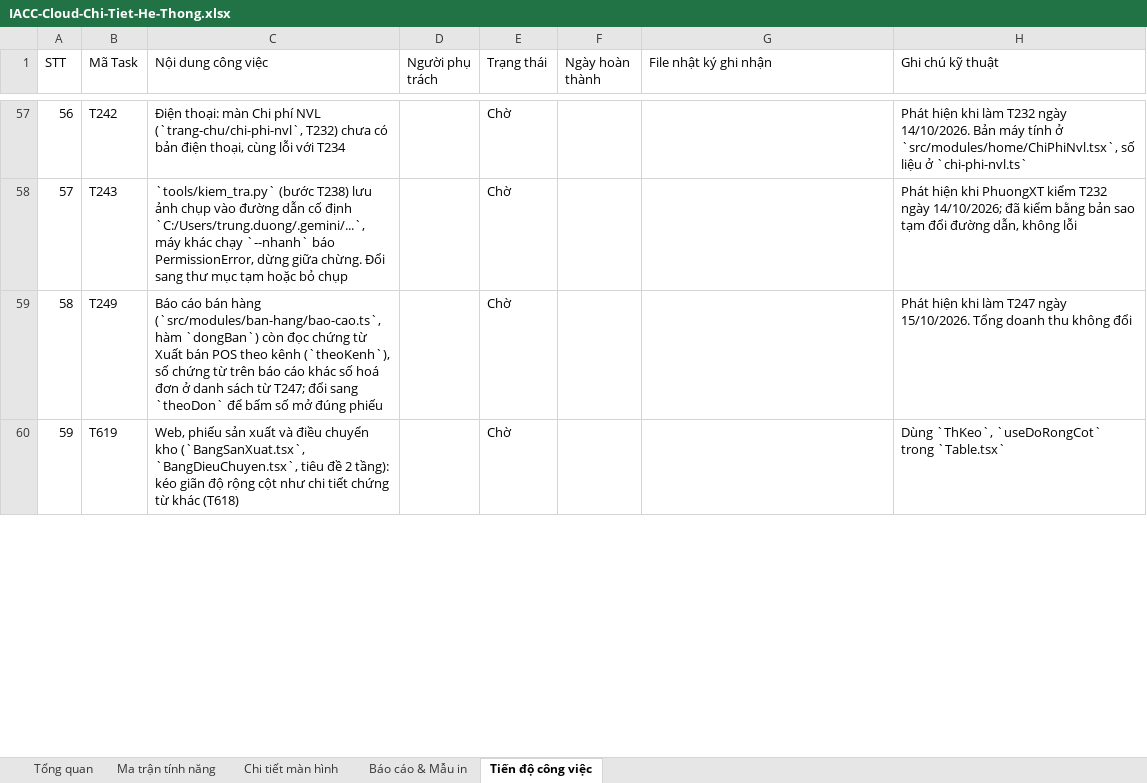
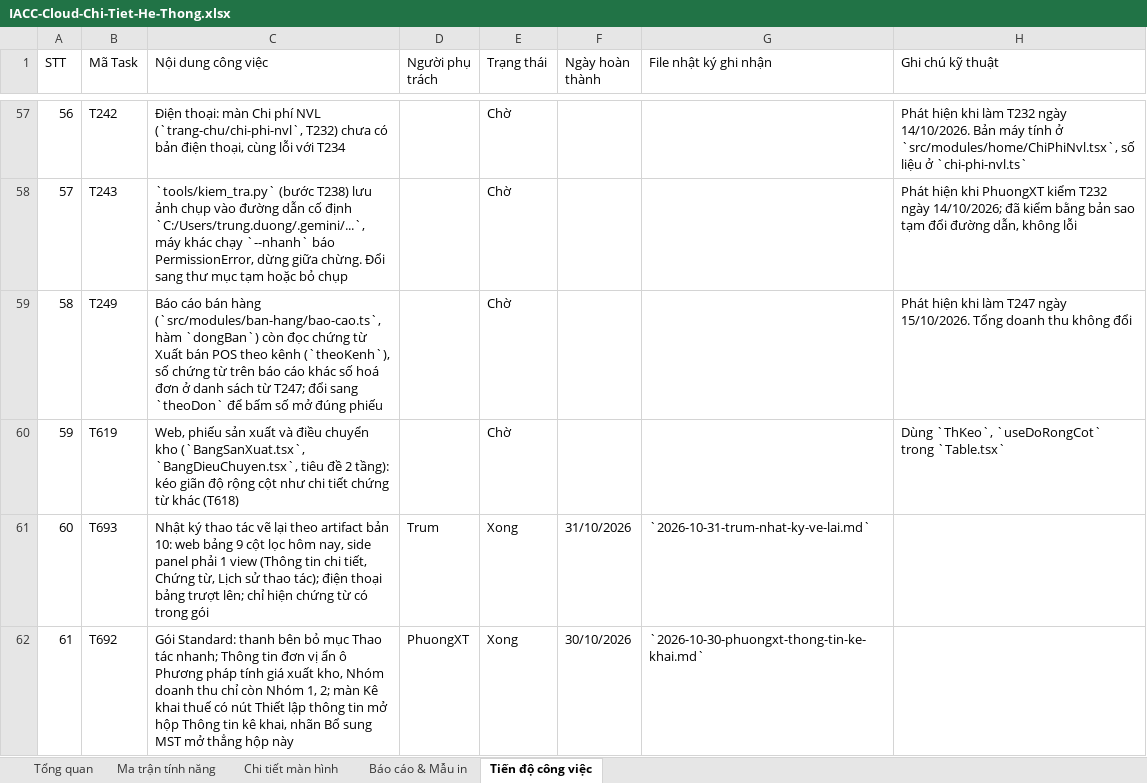
Before and after one commit to trungkhanhduong93/iaccdemo, an Excel workbook: docs/IACC-Cloud-Chi-Tiet-He-Thong.xlsx, sheet Tiến độ công việc, drawn as a sheet; only a part is shown, gaps mark what is left out; values as stored, in another font and other column widths than the file's, no cell formats; the diff covers the shown part only; the diff names each change by its address in the sheet, - before the commit and + after, or states it on an @@ line.

```diff
--- a/docs/IACC-Cloud-Chi-Tiet-He-Thong.xlsx (sheet Tiến độ công việc)
+++ b/docs/IACC-Cloud-Chi-Tiet-He-Thong.xlsx (sheet Tiến độ công việc)
+row 61: 60 | T693 | Nhật ký thao tác vẽ lại theo artifact bản 10: web bảng 9 cột lọc hôm nay, side panel phải 1 view (Thông tin chi tiết, Chứng từ, Lịch sử thao tác); điện thoại bảng trượt lên; chỉ hiện chứng từ có trong gói | Trum | Xong | 31/10/2026 | `2026-10-31-trum-nhat-ky-ve-lai.md`
+row 62: 61 | T692 | Gói Standard: thanh bên bỏ mục Thao tác nhanh; Thông tin đơn vị ẩn ô Phương pháp tính giá xuất kho, Nhóm doanh thu chỉ còn Nhóm 1, 2; màn Kê khai thuế có nút Thiết lập thông tin mở hộp Thông tin kê khai, nhãn Bổ sung MST mở thẳng hộp này | PhuongXT | Xong | 30/10/2026 | `2026-10-30-phuongxt-thong-tin-ke-khai.md`
```
Also changed, not shown: 1 added row, 1 edited cell and row numbers in column A elsewhere in this sheet, sheet Tổng quan, cell formats, 10 other files.
